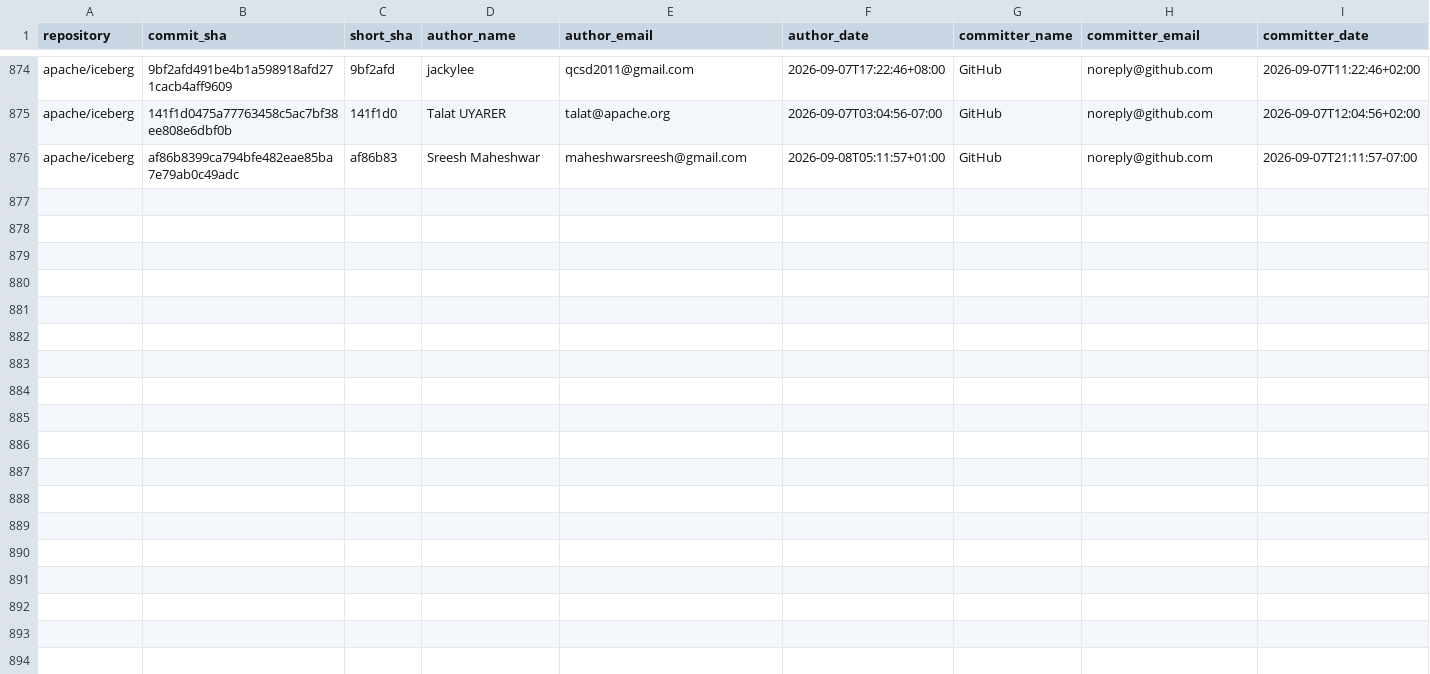
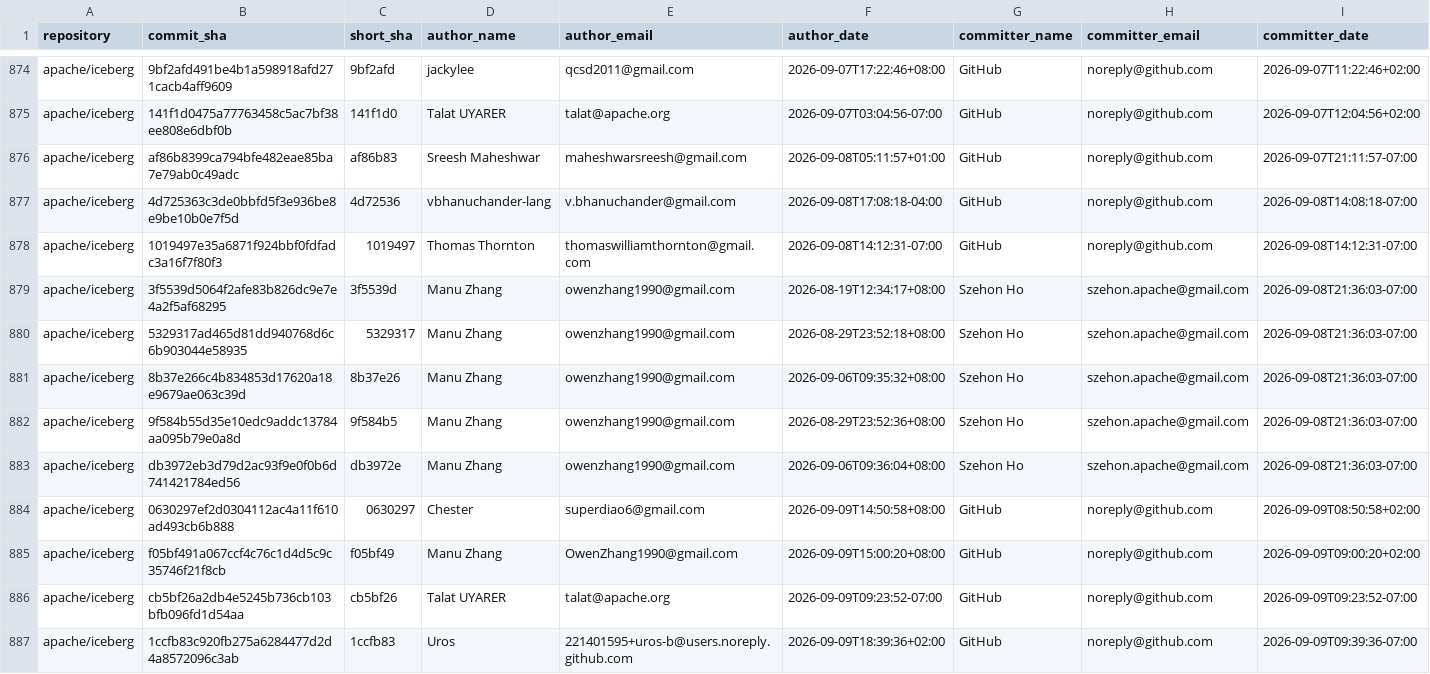
Before and after one commit to kevinjqliu/iceberg-activity-tracker, a CSV file: data/commits/apache_iceberg.csv, drawn as a sheet; only a part is shown, gaps mark what is left out; rows hold the shown columns only; the diff names each change by its address in the sheet, - before the commit and + after, or states it on an @@ line.

```diff
--- a/data/commits/apache_iceberg.csv
+++ b/data/commits/apache_iceberg.csv
+row 877: apache/iceberg | 4d725363c3de0bbfd5f3e936be8e9be10b0e7f5d | 4d72536 | vbhanuchander-lang | v.bhanuchander@gmail.com | 2026-09-08T17:08:18-04:00 | GitHub | noreply@github.com | 2026-09-08T14:08:18-07:00
+row 878: apache/iceberg | 1019497e35a6871f924bbf0fdfadc3a16f7f80f3 | 1019497 | Thomas Thornton | thomaswilliamthornton@gmail.com | 2026-09-08T14:12:31-07:00 | GitHub | noreply@github.com | 2026-09-08T14:12:31-07:00
+row 879: apache/iceberg | 3f5539d5064f2afe83b826dc9e7e4a2f5af68295 | 3f5539d | Manu Zhang | owenzhang1990@gmail.com | 2026-08-19T12:34:17+08:00 | Szehon Ho | szehon.apache@gmail.com | 2026-09-08T21:36:03-07:00
+row 880: apache/iceberg | 5329317ad465d81dd940768d6c6b903044e58935 | 5329317 | Manu Zhang | owenzhang1990@gmail.com | 2026-08-29T23:52:18+08:00 | Szehon Ho | szehon.apache@gmail.com | 2026-09-08T21:36:03-07:00
+row 881: apache/iceberg | 8b37e266c4b834853d17620a18e9679ae063c39d | 8b37e26 | Manu Zhang | owenzhang1990@gmail.com | 2026-09-06T09:35:32+08:00 | Szehon Ho | szehon.apache@gmail.com | 2026-09-08T21:36:03-07:00
+row 882: apache/iceberg | 9f584b55d35e10edc9addc13784aa095b79e0a8d | 9f584b5 | Manu Zhang | owenzhang1990@gmail.com | 2026-08-29T23:52:36+08:00 | Szehon Ho | szehon.apache@gmail.com | 2026-09-08T21:36:03-07:00
+row 883: apache/iceberg | db3972eb3d79d2ac93f9e0f0b6d741421784ed56 | db3972e | Manu Zhang | owenzhang1990@gmail.com | 2026-09-06T09:36:04+08:00 | Szehon Ho | szehon.apache@gmail.com | 2026-09-08T21:36:03-07:00
+row 884: apache/iceberg | 0630297ef2d0304112ac4a11f610ad493cb6b888 | 0630297 | Chester | superdiao6@gmail.com | 2026-09-09T14:50:58+08:00 | GitHub | noreply@github.com | 2026-09-09T08:50:58+02:00
+row 885: apache/iceberg | f05bf491a067ccf4c76c1d4d5c9c35746f21f8cb | f05bf49 | Manu Zhang | OwenZhang1990@gmail.com | 2026-09-09T15:00:20+08:00 | GitHub | noreply@github.com | 2026-09-09T09:00:20+02:00
+row 886: apache/iceberg | cb5bf26a2db4e5245b736cb103bfb096fd1d54aa | cb5bf26 | Talat UYARER | talat@apache.org | 2026-09-09T09:23:52-07:00 | GitHub | noreply@github.com | 2026-09-09T09:23:52-07:00
+row 887: apache/iceberg | 1ccfb83c920fb275a6284477d2d4a8572096c3ab | 1ccfb83 | Uros | 221401595+uros-b@users.noreply.github.com | 2026-09-09T18:39:36+02:00 | GitHub | noreply@github.com | 2026-09-09T09:39:36-07:00
```
Also changed, not shown: 2 other files.
